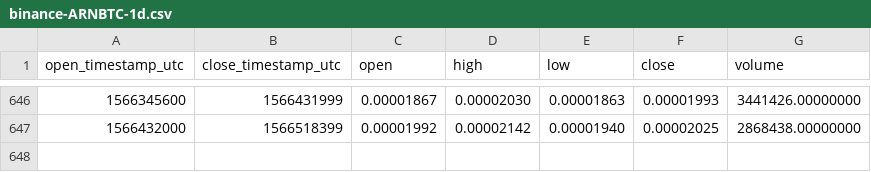
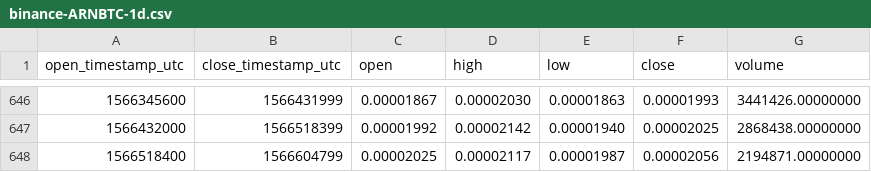
Before and after one commit to cryptobigbro/binance-ARNBTC, a CSV file: binance-ARNBTC-1d.csv, drawn as a sheet; only a part is shown, gaps mark what is left out.

Commit message:
Update OHLCV data.

```diff
--- a/binance-ARNBTC-1d.csv
+++ b/binance-ARNBTC-1d.csv
@@ -647 +647,2 @@ open_timestamp_utc,close_timestamp_utc,open,high,low,close,volume
 1566432000,1566518399,0.00001992,0.00002142,0.00001940,0.00002025,2868438.00000000
+1566518400,1566604799,0.00002025,0.00002117,0.00001987,0.00002056,2194871.00000000
```
Also changed, not shown: 1 other file.
